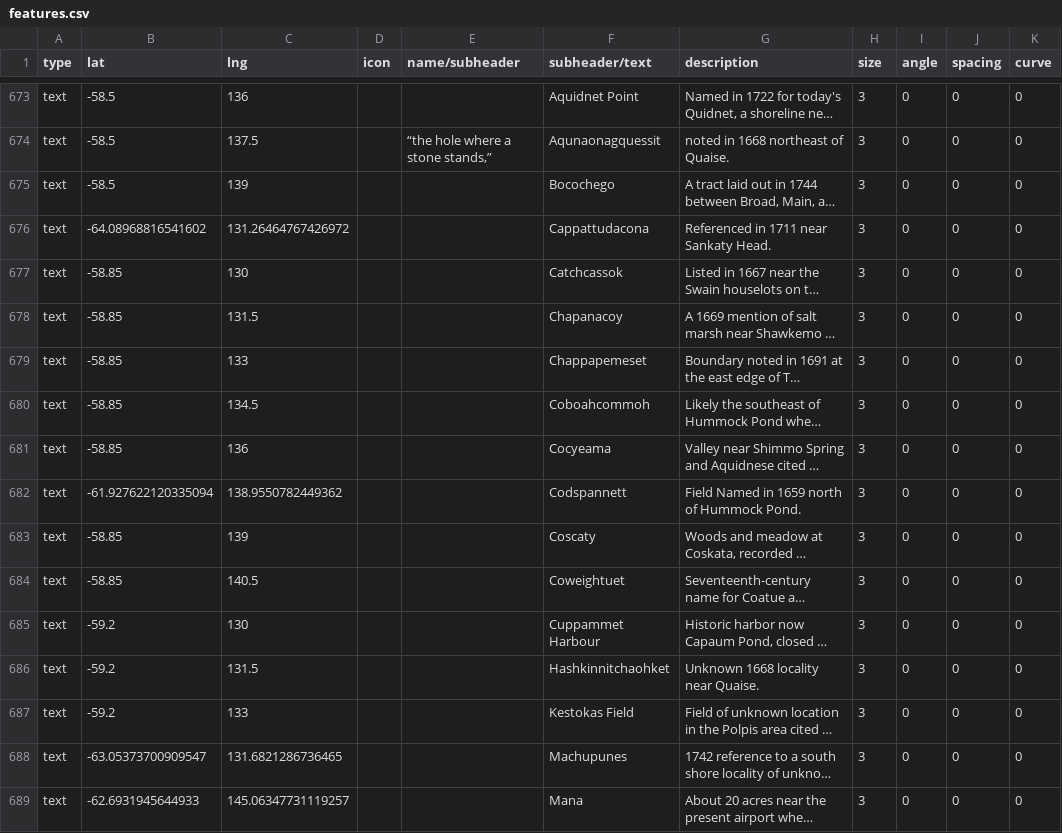
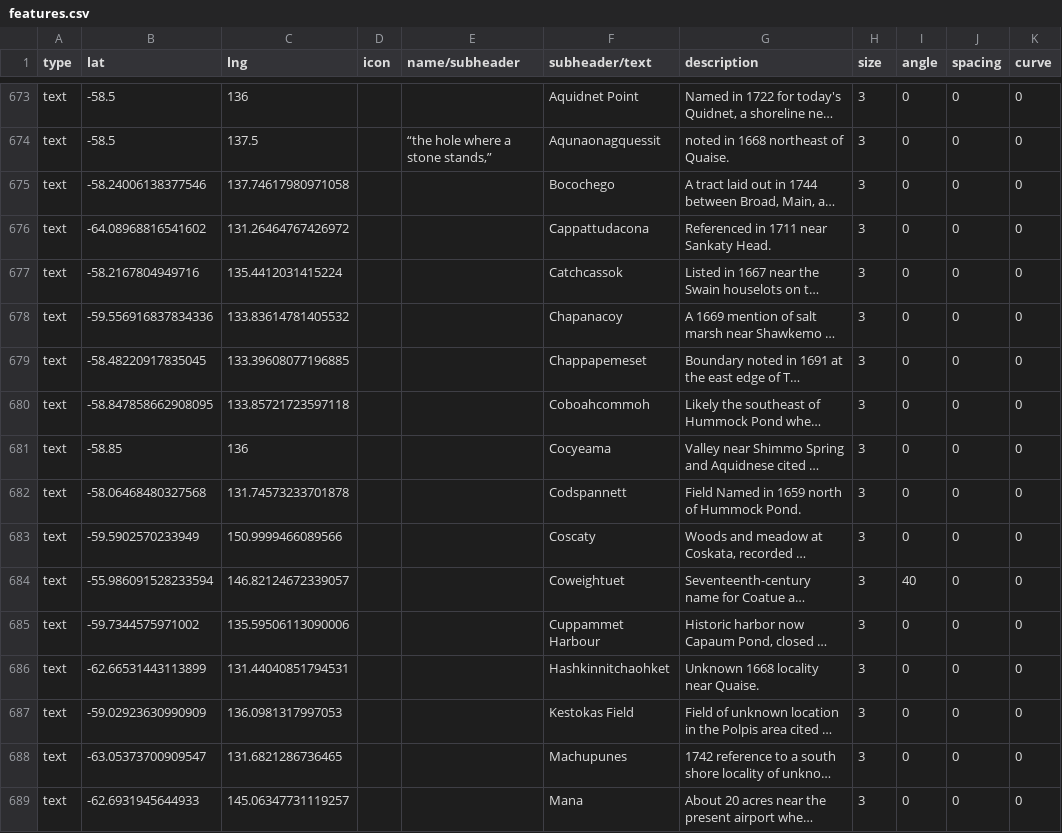
Before and after one commit to nativenewengland/map, a CSV file: data/features.csv, drawn as a sheet; only a part is shown, gaps mark what is left out; long unchanged cells end in …; the diff covers the shown part only; the diff names each change by its address in the sheet, - before the commit and + after, or states it on an @@ line.

Commit message:
Update features.csv

```diff
--- a/data/features.csv
+++ b/data/features.csv
-B675 (lat): -58.5
+B675 (lat): -58.24006138377546
-C675 (lng): 139
+C675 (lng): 137.74617980971058
-B677 (lat): -58.85
+B677 (lat): -58.2167804949716
-C677 (lng): 130
+C677 (lng): 135.4412031415224
-B678 (lat): -58.85
+B678 (lat): -59.556916837834336
-C678 (lng): 131.5
+C678 (lng): 133.83614781405532
-B679 (lat): -58.85
+B679 (lat): -58.48220917835045
-C679 (lng): 133
+C679 (lng): 133.39608077196885
-B680 (lat): -58.85
+B680 (lat): -58.847858662908095
-C680 (lng): 134.5
+C680 (lng): 133.85721723597118
-B682 (lat): -61.927622120335094
+B682 (lat): -58.06468480327568
-C682 (lng): 138.9550782449362
+C682 (lng): 131.74573233701878
-B683 (lat): -58.85
+B683 (lat): -59.5902570233949
-C683 (lng): 139
+C683 (lng): 150.9999466089566
-B684 (lat): -58.85
+B684 (lat): -55.986091528233594
-C684 (lng): 140.5
+C684 (lng): 146.82124672339057
-I684 (angle): 0
+I684 (angle): 40
-B685 (lat): -59.2
+B685 (lat): -59.7344575971002
-C685 (lng): 130
+C685 (lng): 135.59506113090006
-B686 (lat): -59.2
+B686 (lat): -62.66531443113899
-C686 (lng): 131.5
+C686 (lng): 131.44040851794531
-B687 (lat): -59.2
+B687 (lat): -59.02923630990909
-C687 (lng): 133
+C687 (lng): 136.0981317997053
```
Also changed, not shown: 2 added rows, 2 removed rows and 64 edited cells elsewhere in this file.
